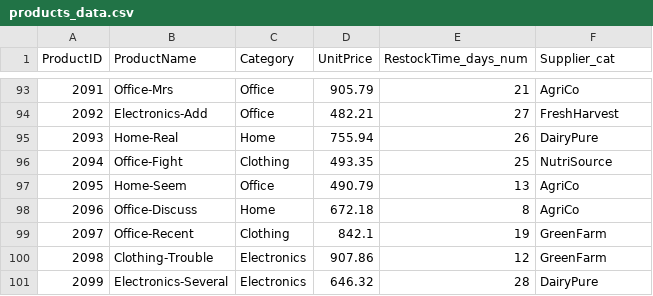
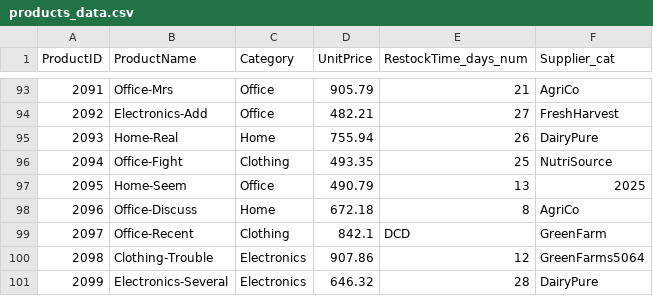
Before and after one commit to floodjoshua2012-cell/smart-store-joshua, a CSV file: data/raw/products_data.csv, drawn as a sheet; only a part is shown, gaps mark what is left out.

```diff
--- a/data/raw/products_data.csv
+++ b/data/raw/products_data.csv
@@ -96,6 +96,6 @@ ProductID,ProductName,Category,UnitPrice,RestockTime_days_num,Supplier_cat
 2094,Office-Fight,Clothing,493.35,25,NutriSource
-2095,Home-Seem,Office,490.79,13,AgriCo
+2095,Home-Seem,Office,490.79,13,2025
 2096,Office-Discuss,Home,672.18,8,AgriCo
-2097,Office-Recent,Clothing,842.1,19,GreenFarm
-2098,Clothing-Trouble,Electronics,907.86,12,GreenFarm
+2097,Office-Recent,Clothing,842.1,DCD,GreenFarm
+2098,Clothing-Trouble,Electronics,907.86,12,GreenFarms5064
 2099,Electronics-Several,Electronics,646.32,28,DairyPure
```
Also changed, not shown: data/processed/customers_data_cleaned.csv, data/raw/customers_data.csv, 4 other files.
